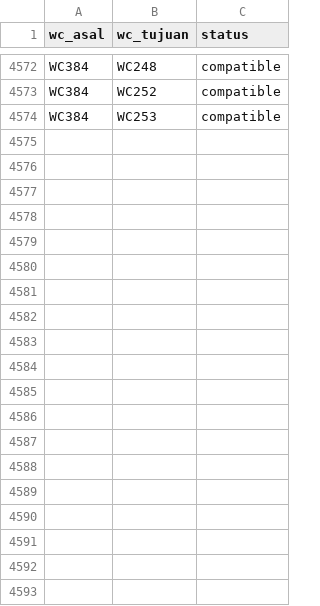
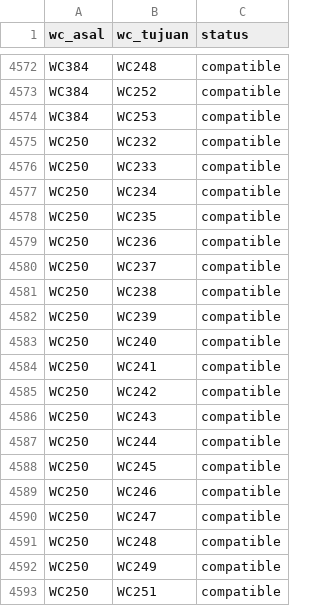
Before and after one commit to tataamal/cohv-app, a CSV file: database/seeders/Data/data_compatible_all.csv, drawn as a sheet; only a part is shown, gaps mark what is left out.

Commit message:
Update data_compatible_all.csv

```diff
--- a/database/seeders/Data/data_compatible_all.csv
+++ b/database/seeders/Data/data_compatible_all.csv
@@ -4574 +4574,20 @@ WC384,WC252,compatible
 WC384,WC253,compatible
+WC250,WC232,compatible
+WC250,WC233,compatible
+WC250,WC234,compatible
+WC250,WC235,compatible
+WC250,WC236,compatible
+WC250,WC237,compatible
+WC250,WC238,compatible
+WC250,WC239,compatible
+WC250,WC240,compatible
+WC250,WC241,compatible
+WC250,WC242,compatible
+WC250,WC243,compatible
+WC250,WC244,compatible
+WC250,WC245,compatible
+WC250,WC246,compatible
+WC250,WC247,compatible
+WC250,WC248,compatible
+WC250,WC249,compatible
+WC250,WC251,compatible
```
